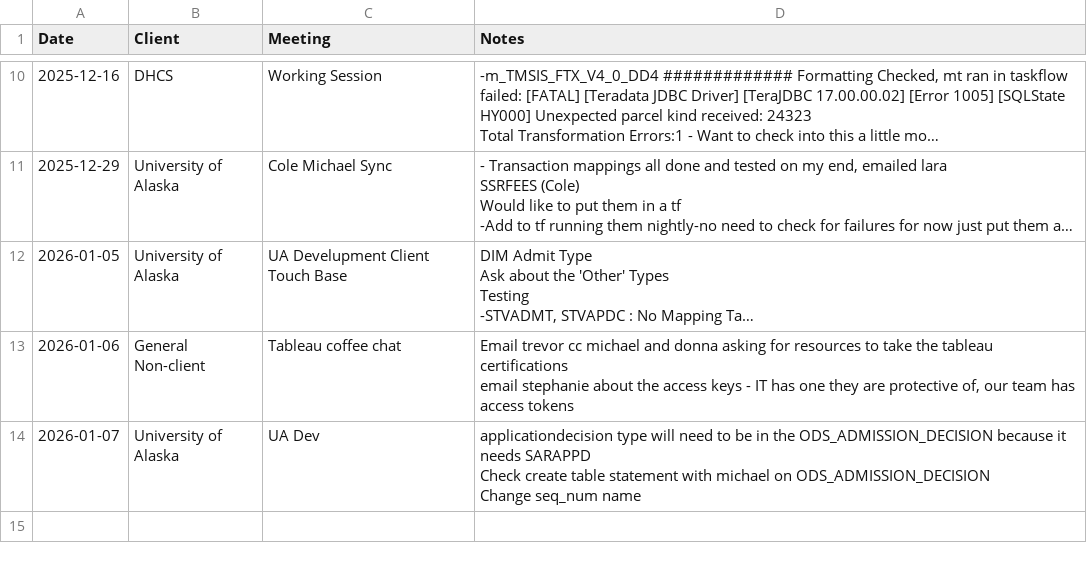
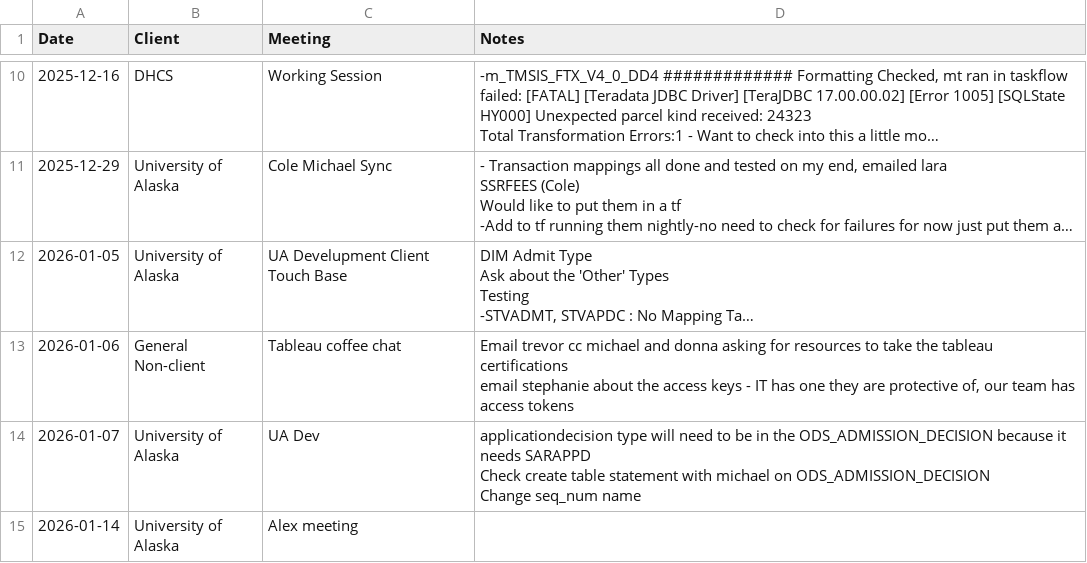
Before and after one commit to cole-nash-plante/hours_app, a CSV file: data/meetings.csv, drawn as a sheet; only a part is shown, gaps mark what is left out; long unchanged cells end in …; the diff names each change by its address in the sheet, - before the commit and + after, or states it on an @@ line.

Commit message:
Added new meeting

```diff
--- a/data/meetings.csv
+++ b/data/meetings.csv
+row 15: 2026-01-14 | University of Alaska | Alex meeting
```
